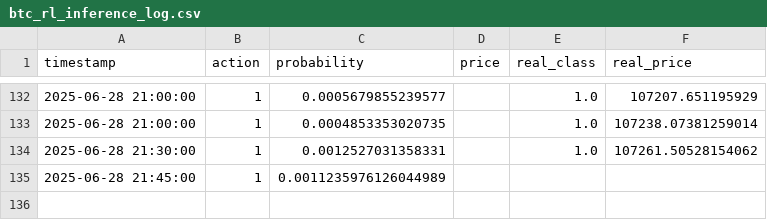
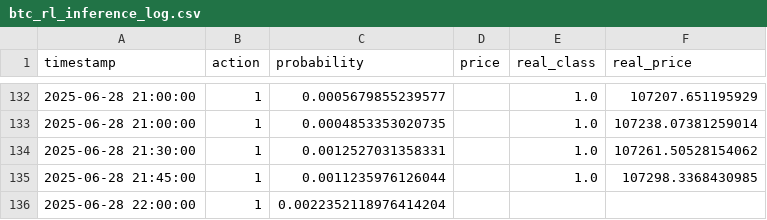
Before and after one commit to Saatarko/btc_research, a CSV file: btc_rl_inference_log.csv, drawn as a sheet; only a part is shown, gaps mark what is left out; removed rows and columns are numbered as before the commit, all else as after; the diff names each change by its address in the sheet, - before the commit and + after, or states it on an @@ line.

```diff
--- a/btc_rl_inference_log.csv
+++ b/btc_rl_inference_log.csv
-row 135: 2025-06-28 21:45:00 | 1 | 0.0011235976126044989
+row 135: 2025-06-28 21:45:00 | 1 | 0.0011235976126044 |  | 1.0 | 107298.3368430985
+row 136: 2025-06-28 22:00:00 | 1 | 0.0022352118976414204
```
Also changed, not shown: btc_model_predictions.csv.
